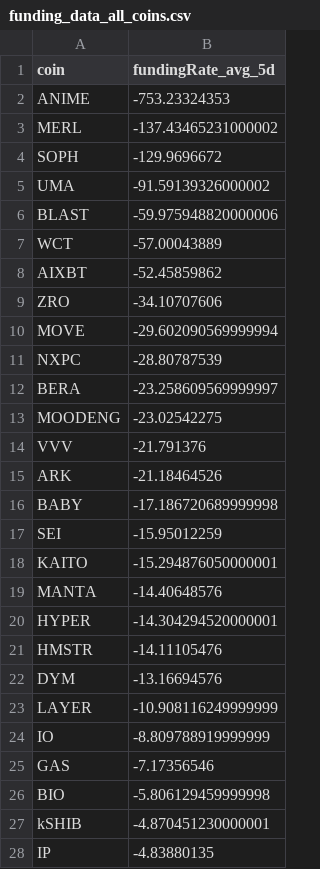
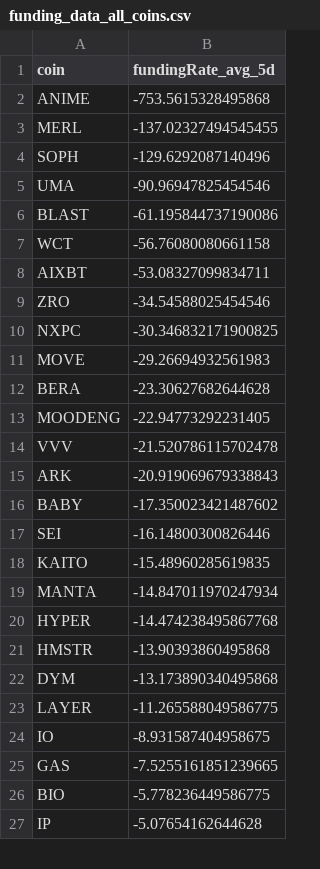
Before and after one commit to traders-ark/hyperliquid-carry-screener, a CSV file: funding_data_all_coins.csv, drawn as a sheet; only a part is shown; the diff covers the shown part only.

```diff
--- a/funding_data_all_coins.csv
+++ b/funding_data_all_coins.csv
@@ -1,28 +1,27 @@
 coin,fundingRate_avg_5d
-ANIME,-753.23324353
-MERL,-137.43465231000002
-SOPH,-129.9696672
-UMA,-91.59139326000002
-BLAST,-59.975948820000006
-WCT,-57.00043889
-AIXBT,-52.45859862
-ZRO,-34.10707606
-MOVE,-29.602090569999994
-NXPC,-28.80787539
-BERA,-23.258609569999997
-MOODENG,-23.02542275
-VVV,-21.791376
-ARK,-21.18464526
-BABY,-17.186720689999998
-SEI,-15.95012259
-KAITO,-15.294876050000001
-MANTA,-14.40648576
-HYPER,-14.304294520000001
-HMSTR,-14.11105476
-DYM,-13.16694576
-LAYER,-10.908116249999999
-IO,-8.809788919999999
-GAS,-7.17356546
-BIO,-5.806129459999998
-kSHIB,-4.870451230000001
-IP,-4.83880135
+ANIME,-753.5615328495868
+MERL,-137.02327494545455
+SOPH,-129.6292087140496
+UMA,-90.96947825454546
+BLAST,-61.195844737190086
+WCT,-56.76080080661158
+AIXBT,-53.08327099834711
+ZRO,-34.54588025454546
+NXPC,-30.346832171900825
+MOVE,-29.26694932561983
+BERA,-23.30627682644628
+MOODENG,-22.94773292231405
+VVV,-21.520786115702478
+ARK,-20.919069679338843
+BABY,-17.350023421487602
+SEI,-16.14800300826446
+KAITO,-15.48960285619835
+MANTA,-14.847011970247934
+HYPER,-14.474238495867768
+HMSTR,-13.90393860495868
+DYM,-13.173890340495868
+LAYER,-11.265588049586775
+IO,-8.931587404958675
+GAS,-7.5255161851239665
+BIO,-5.778236449586775
+IP,-5.07654162644628
```
Also changed, not shown: 4 added rows, 3 removed rows and 8 edited cells elsewhere in this file, 1 other file.
